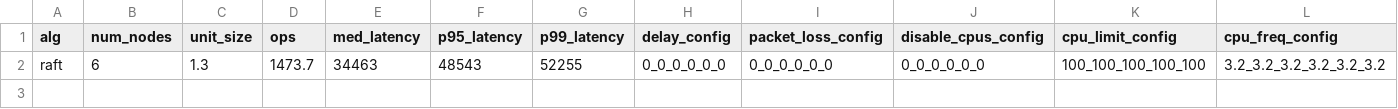
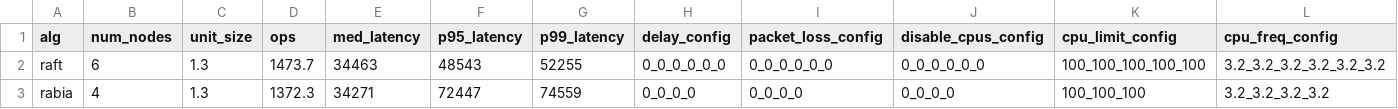
Before and after one commit to ChristopherSiems/Racos-automation, a CSV file: data/debug.csv, drawn as a sheet.

Commit message:
"data update @ 1720670031.1919181"

```diff
--- a/data/debug.csv
+++ b/data/debug.csv
@@ -2 +2,2 @@ alg,num_nodes,unit_size,ops,med_latency,p95_latency,p99_latency,delay_config,pac
 raft,6,1.3,1473.7,34463,48543,52255,0_0_0_0_0_0,0_0_0_0_0_0,0_0_0_0_0_0,100_100_100_100_100,3.2_3.2_3.2_3.2_3.2_3.2
+rabia,4,1.3,1372.3,34271,72447,74559,0_0_0_0,0_0_0_0,0_0_0_0,100_100_100,3.2_3.2_3.2_3.2
```
